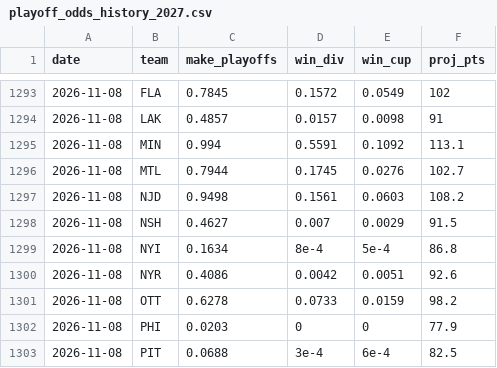
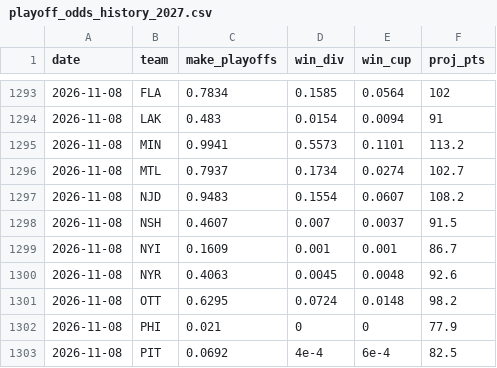
Before and after one commit to steodose/NHL, a CSV file: data/playoff_odds_history_2027.csv, drawn as a sheet; only a part is shown, gaps mark what is left out; the diff covers the shown part only.

```diff
--- a/data/playoff_odds_history_2027.csv
+++ b/data/playoff_odds_history_2027.csv
@@ -1293,11 +1293,11 @@ date,team,make_playoffs,win_div,win_cup,proj_pts
-2026-11-08,FLA,0.7845,0.1572,0.0549,102
-2026-11-08,LAK,0.4857,0.0157,0.0098,91
-2026-11-08,MIN,0.994,0.5591,0.1092,113.1
-2026-11-08,MTL,0.7944,0.1745,0.0276,102.7
-2026-11-08,NJD,0.9498,0.1561,0.0603,108.2
-2026-11-08,NSH,0.4627,0.007,0.0029,91.5
-2026-11-08,NYI,0.1634,8e-4,5e-4,86.8
-2026-11-08,NYR,0.4086,0.0042,0.0051,92.6
-2026-11-08,OTT,0.6278,0.0733,0.0159,98.2
-2026-11-08,PHI,0.0203,0,0,77.9
-2026-11-08,PIT,0.0688,3e-4,6e-4,82.5
+2026-11-08,FLA,0.7834,0.1585,0.0564,102
+2026-11-08,LAK,0.483,0.0154,0.0094,91
+2026-11-08,MIN,0.9941,0.5573,0.1101,113.2
+2026-11-08,MTL,0.7937,0.1734,0.0274,102.7
+2026-11-08,NJD,0.9483,0.1554,0.0607,108.2
+2026-11-08,NSH,0.4607,0.007,0.0037,91.5
+2026-11-08,NYI,0.1609,0.001,0.001,86.7
+2026-11-08,NYR,0.4063,0.0045,0.0048,92.6
+2026-11-08,OTT,0.6295,0.0724,0.0148,98.2
+2026-11-08,PHI,0.021,0,0,77.9
+2026-11-08,PIT,0.0692,4e-4,6e-4,82.5
```
Also changed, not shown: 56 edited cells elsewhere in this file, 3 other files.
